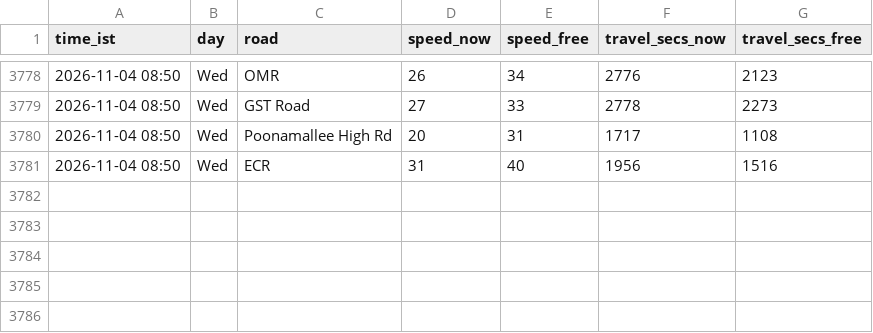
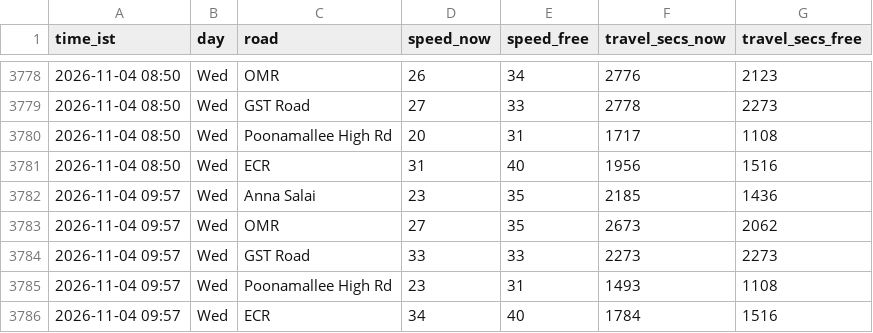
Before and after one commit to kannacodrex/chennai-traffic, a CSV file: data/readings.csv, drawn as a sheet; only a part is shown, gaps mark what is left out; the diff names each change by its address in the sheet, - before the commit and + after, or states it on an @@ line.

Commit message:
Add readings

```diff
--- a/data/readings.csv
+++ b/data/readings.csv
+row 3782: 2026-11-04 09:57 | Wed | Anna Salai | 23 | 35 | 2185 | 1436
+row 3783: 2026-11-04 09:57 | Wed | OMR | 27 | 35 | 2673 | 2062
+row 3784: 2026-11-04 09:57 | Wed | GST Road | 33 | 33 | 2273 | 2273
+row 3785: 2026-11-04 09:57 | Wed | Poonamallee High Rd | 23 | 31 | 1493 | 1108
+row 3786: 2026-11-04 09:57 | Wed | ECR | 34 | 40 | 1784 | 1516
```
